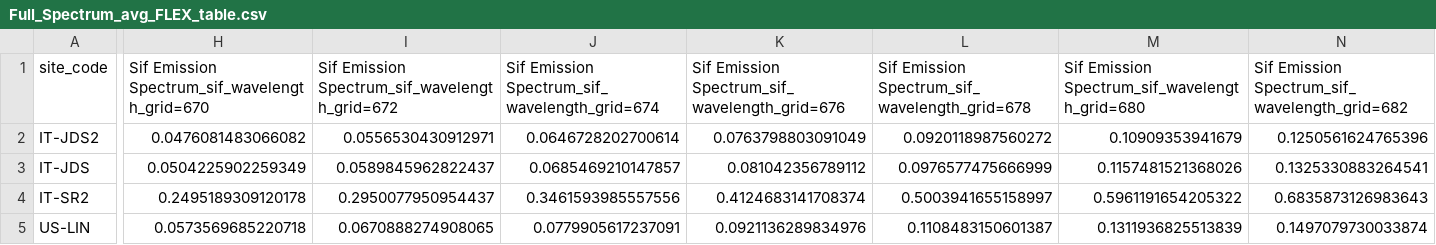
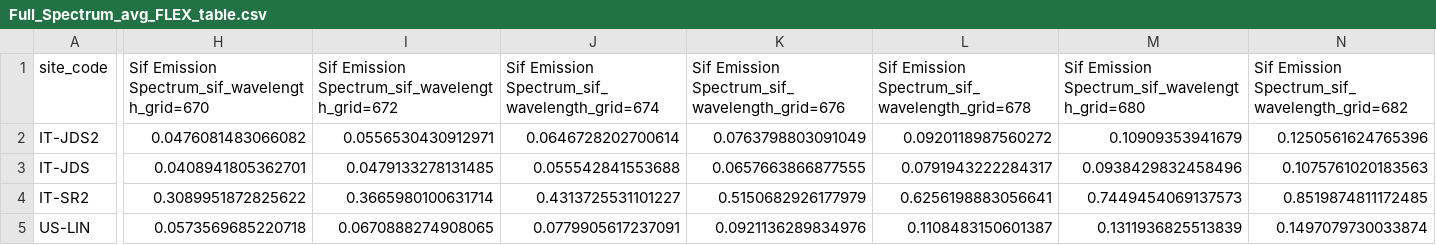
Before and after one commit to IAGO1215/NIRv-Vegetation-S2-FLEX, a CSV file: output/Full_Spectrum_avg_FLEX_table.csv, drawn as a sheet; only a part is shown, gaps mark what is left out; the diff covers the shown part only; the diff names each change by its address in the sheet, - before the commit and + after, or states it on an @@ line.

```diff
--- a/output/Full_Spectrum_avg_FLEX_table.csv
+++ b/output/Full_Spectrum_avg_FLEX_table.csv
-H3: 0.0504225902259349
+H3: 0.0408941805362701
-I3: 0.0589845962822437
+I3: 0.0479133278131485
-J3: 0.0685469210147857
+J3: 0.055542841553688
-K3: 0.081042356789112
+K3: 0.0657663866877555
-L3: 0.0976577475666999
+L3: 0.0791943222284317
-M3: 0.1157481521368026
+M3: 0.0938429832458496
-N3: 0.1325330883264541
+N3: 0.1075761020183563
-H4: 0.2495189309120178
+H4: 0.3089951872825622
-I4: 0.2950077950954437
+I4: 0.3665980100631714
-J4: 0.3461593985557556
+J4: 0.4313725531101227
-K4: 0.4124683141708374
+K4: 0.5150682926177979
-L4: 0.5003941655158997
+L4: 0.6256198883056641
-M4: 0.5961191654205322
+M4: 0.7449454069137573
-N4: 0.6835873126983643
+N4: 0.8519874811172485
```
Also changed, not shown: 98 edited cells elsewhere in this file, input/sites.csv, output/Full_Spectrum_std_FLEX_table.csv, 16 other files.
